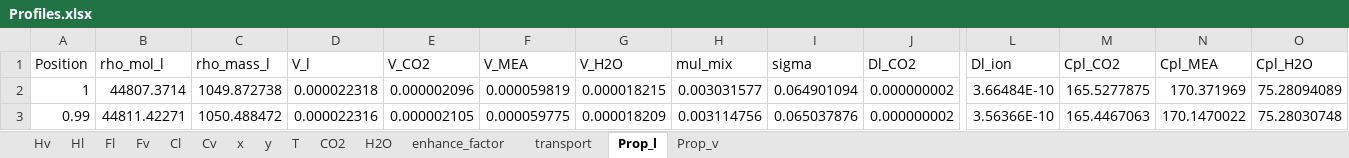
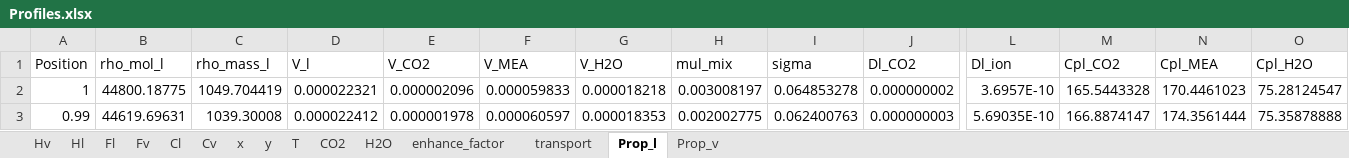
Before and after one commit to tannerpolley/MEA-Absorption-Column, an Excel workbook: MEA_Absorption_Column/data/Results/Profiles.xlsx, sheet Prop_l, drawn as a sheet; only a part is shown, gaps mark what is left out; values as stored, in another font and other column widths than the file's, no borders; the diff covers the shown part only; the diff names each change by its address in the sheet, - before the commit and + after, or states it on an @@ line.

```diff
--- a/MEA_Absorption_Column/data/Results/Profiles.xlsx (sheet Prop_l)
+++ b/MEA_Absorption_Column/data/Results/Profiles.xlsx (sheet Prop_l)
-B2 (rho_mol_l): 44807.3714
+B2 (rho_mol_l): 44800.18775
-C2 (rho_mass_l): 1049.872738
+C2 (rho_mass_l): 1049.704419
-D2 (V_l): 0.000022318
+D2 (V_l): 0.000022321
-F2 (V_MEA): 0.000059819
+F2 (V_MEA): 0.000059833
-G2 (V_H2O): 0.000018215
+G2 (V_H2O): 0.000018218
-H2 (mul_mix): 0.003031577
+H2 (mul_mix): 0.003008197
-I2 (sigma): 0.064901094
+I2 (sigma): 0.064853278
-L2 (Dl_ion): 3.66484E-10
+L2 (Dl_ion): 3.6957E-10
-M2 (Cpl_CO2): 165.5277875
+M2 (Cpl_CO2): 165.5443328
-N2 (Cpl_MEA): 170.371969
+N2 (Cpl_MEA): 170.4461023
-O2 (Cpl_H2O): 75.28094089
+O2 (Cpl_H2O): 75.28124547
-B3 (rho_mol_l): 44811.42271
+B3 (rho_mol_l): 44619.69631
-C3 (rho_mass_l): 1050.488472
+C3 (rho_mass_l): 1039.30008
-D3 (V_l): 0.000022316
+D3 (V_l): 0.000022412
-E3 (V_CO2): 0.000002105
+E3 (V_CO2): 0.000001978
-F3 (V_MEA): 0.000059775
+F3 (V_MEA): 0.000060597
-G3 (V_H2O): 0.000018209
+G3 (V_H2O): 0.000018353
-H3 (mul_mix): 0.003114756
+H3 (mul_mix): 0.002002775
-I3 (sigma): 0.065037876
+I3 (sigma): 0.062400763
-J3 (Dl_CO2): 0.000000002
+J3 (Dl_CO2): 0.000000003
-L3 (Dl_ion): 3.56366E-10
+L3 (Dl_ion): 5.69035E-10
-M3 (Cpl_CO2): 165.4467063
+M3 (Cpl_CO2): 166.8874147
-N3 (Cpl_MEA): 170.1470022
+N3 (Cpl_MEA): 174.3561444
-O3 (Cpl_H2O): 75.28030748
+O3 (Cpl_H2O): 75.35878888
```
Also changed, not shown: 1373 edited cells elsewhere in this sheet, sheet Prop_v, sheet Hv, sheet Hl, sheet transport, sheet Fl, sheet Cl, 8 more sheets, charts or pictures, 5 other files.
